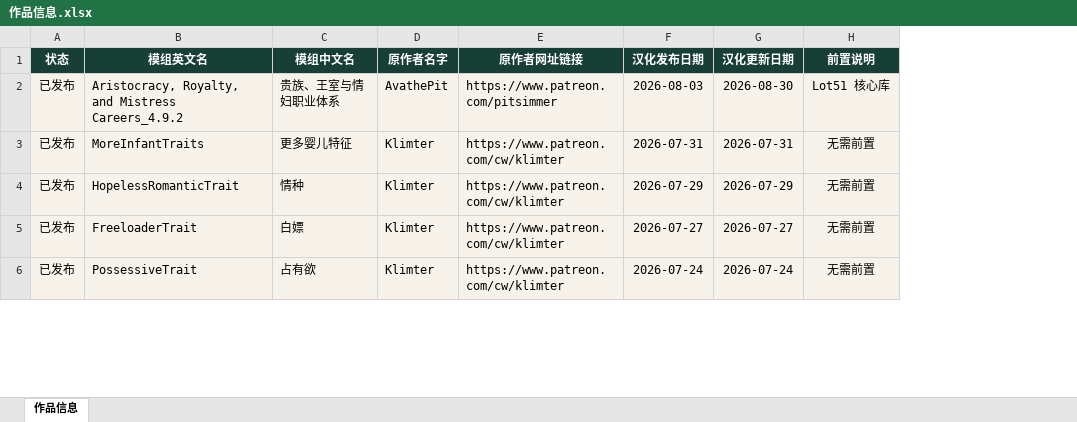
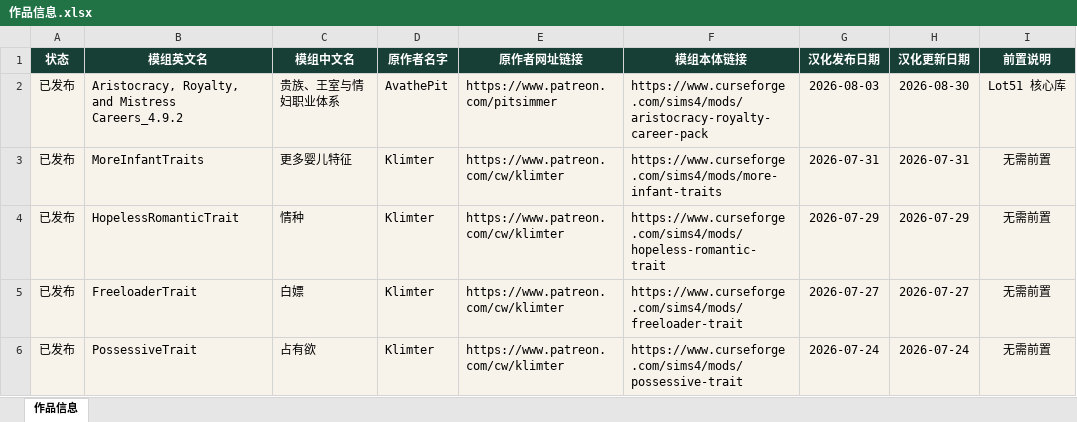
Before and after one commit to niuai-ui/qiuqiu-portfolio, an Excel workbook: 作品信息.xlsx, sheet 作品信息, drawn as a sheet; only a part is shown; values as stored, in another font and other column widths than the file's, no borders; table styles not drawn; the diff covers the shown part only; the diff names each change by its address in the sheet, - before the commit and + after, or states it on an @@ line.

```diff
--- a/作品信息.xlsx (sheet 作品信息)
+++ b/作品信息.xlsx (sheet 作品信息)
+column F (模组本体链接), rows 2-6: https://www.curseforge.com/sims4/mods/aristocracy-royalty-career-pack | https://www.curseforge.com/sims4/mods/more-infant-traits | https://www.curseforge.com/sims4/mods/hopeless-romantic-trait | https://www.curseforge.com/sims4/mods/freeloader-trait | https://www.curseforge.com/sims4/mods/possessive-trait
```
Also changed, not shown: 6 edited cells and cell formats elsewhere in this sheet, 5 other files.
